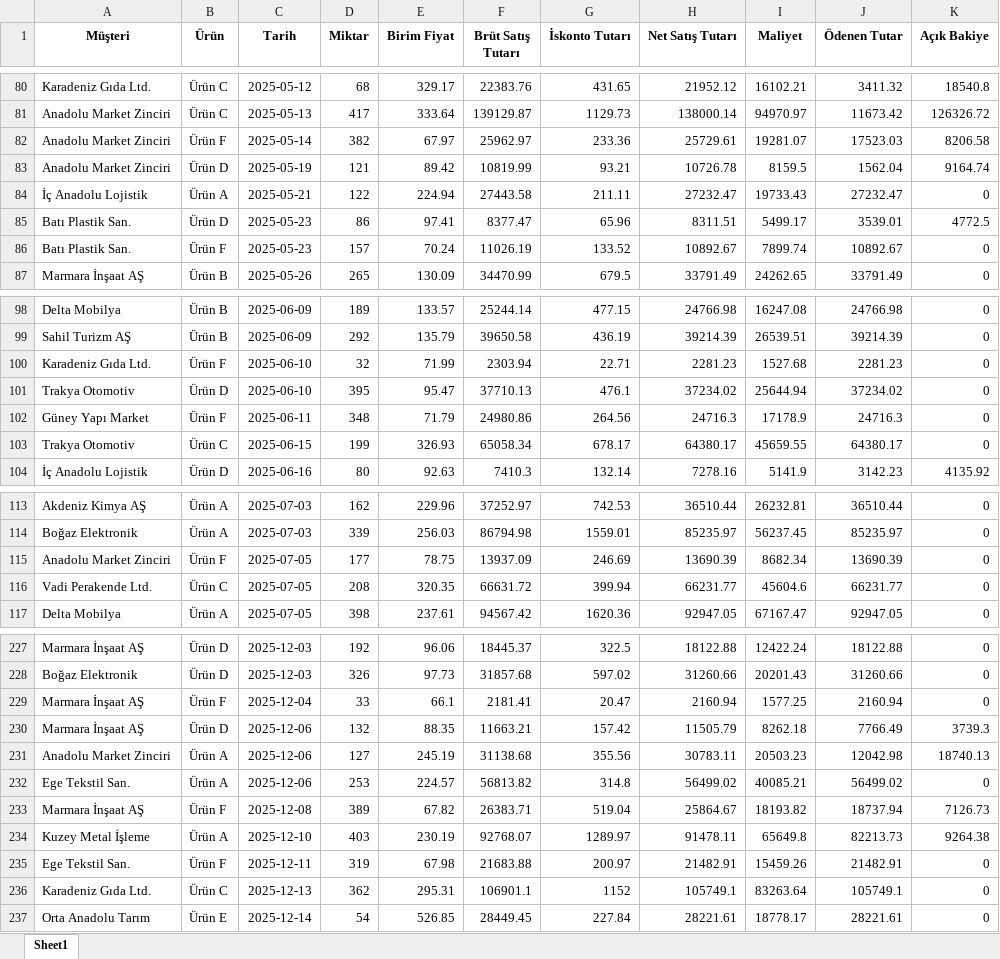
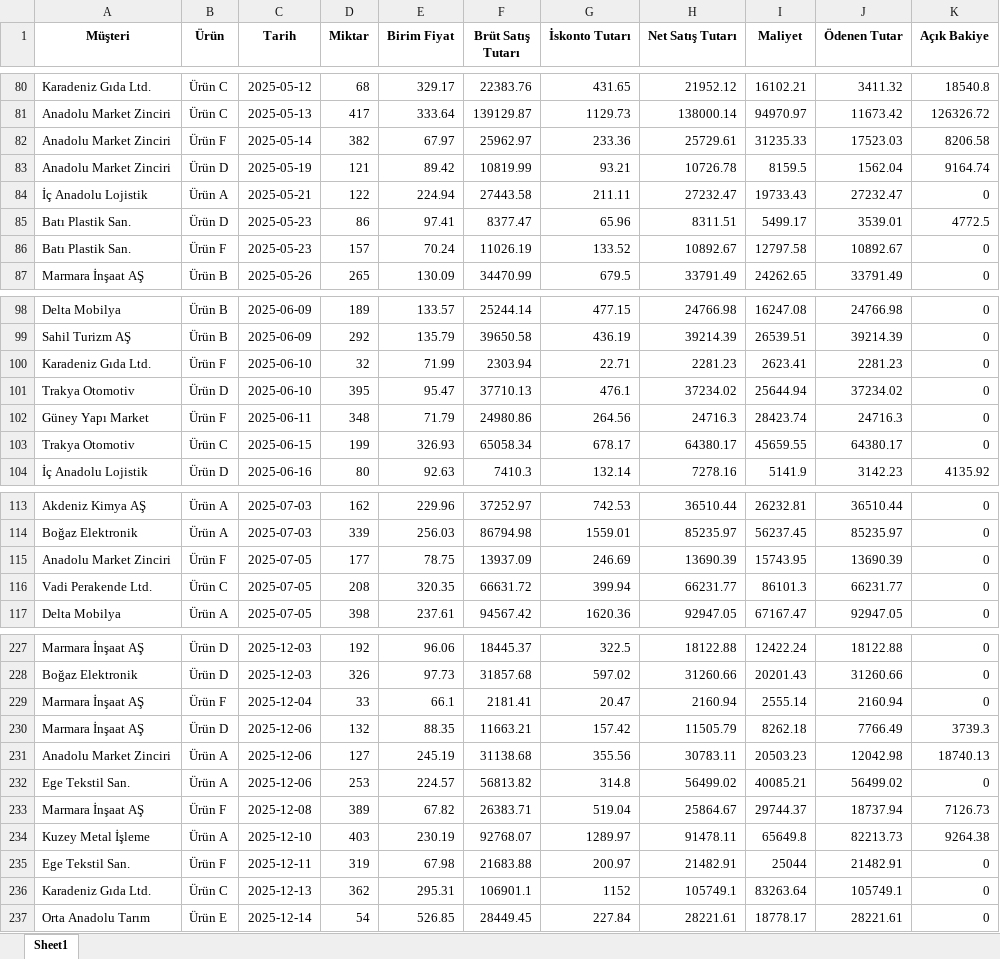
Before and after one commit to ibrahimozari779-lgtm/digital-finance-bp, an Excel workbook: demo_data/sample_sales_ledger.xlsx, sheet Sheet1, drawn as a sheet; only a part is shown, gaps mark what is left out; values as stored, in another font and other column widths than the file's, no borders; the diff covers the shown part only; the diff names each change by its address in the sheet, - before the commit and + after, or states it on an @@ line.

```diff
--- a/demo_data/sample_sales_ledger.xlsx (sheet Sheet1)
+++ b/demo_data/sample_sales_ledger.xlsx (sheet Sheet1)
-I82 (Maliyet): 19281.07
+I82 (Maliyet): 31235.33
-I86 (Maliyet): 7899.74
+I86 (Maliyet): 12797.58
-I100 (Maliyet): 1527.68
+I100 (Maliyet): 2623.41
-I102 (Maliyet): 17178.9
+I102 (Maliyet): 28423.74
-I115 (Maliyet): 8682.34
+I115 (Maliyet): 15743.95
-I116 (Maliyet): 45604.6
+I116 (Maliyet): 86101.3
-I229 (Maliyet): 1577.25
+I229 (Maliyet): 2555.14
-I233 (Maliyet): 18193.82
+I233 (Maliyet): 29744.37
-I235 (Maliyet): 15459.26
+I235 (Maliyet): 25044
```
Also changed, not shown: 25 edited cells elsewhere in this sheet, 8 other files.
